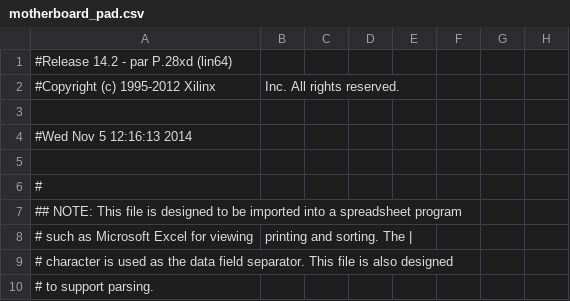
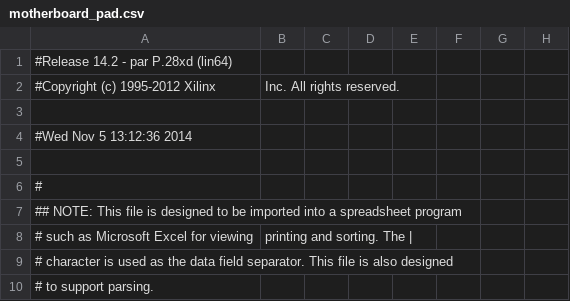
Before and after one commit to eliotw/IBM_PC, a CSV file: pc/ibmpc/motherboard_pad.csv, drawn as a sheet; only a part is shown; the diff names each change by its address in the sheet, - before the commit and + after, or states it on an @@ line.

```diff
--- a/pc/ibmpc/motherboard_pad.csv
+++ b/pc/ibmpc/motherboard_pad.csv
-A4: #Wed Nov 5 12:16:13 2014
+A4: #Wed Nov 5 13:12:36 2014
```
Also changed, not shown: 51 other files.
